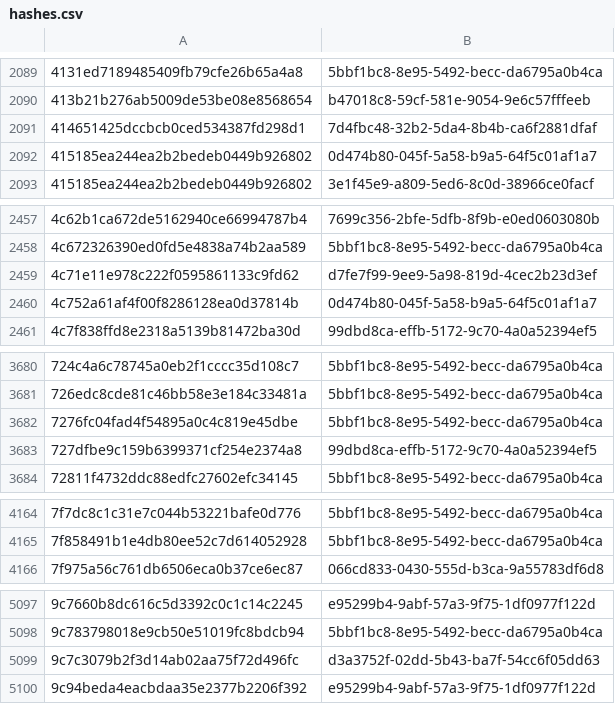
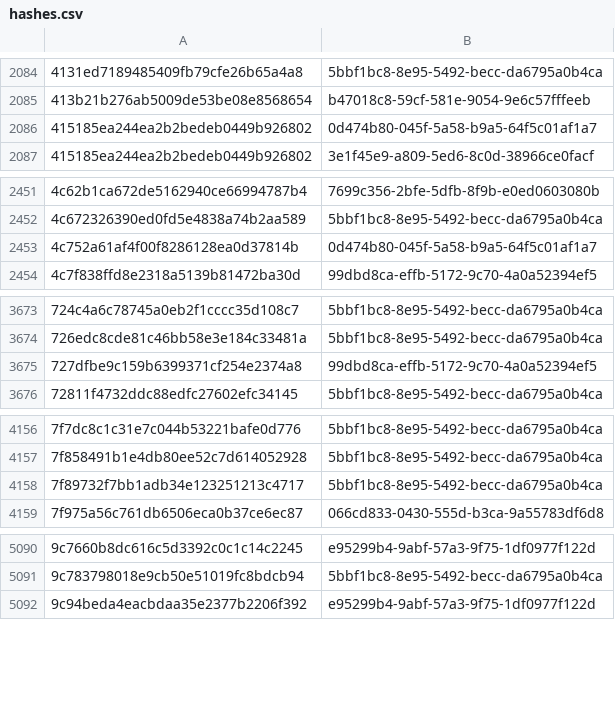
Before and after one commit to AliceGrey/c2magnet-feed, a CSV file: misp/hashes.csv, drawn as a sheet; only a part is shown, gaps mark what is left out; the diff covers the shown part only.

```diff
--- a/misp/hashes.csv
+++ b/misp/hashes.csv
@@ -2090,3 +2085,2 @@
 413b21b276ab5009de53be08e8568654,b47018c8-59cf-581e-9054-9e6c57fffeeb
-414651425dccbcb0ced534387fd298d1,7d4fbc48-32b2-5da4-8b4b-ca6f2881dfaf
 415185ea244ea2b2bedeb0449b926802,0d474b80-045f-5a58-b9a5-64f5c01af1a7
@@ -2458,3 +2452,2 @@
 4c672326390ed0fd5e4838a74b2aa589,5bbf1bc8-8e95-5492-becc-da6795a0b4ca
-4c71e11e978c222f0595861133c9fd62,d7fe7f99-9ee9-5a98-819d-4cec2b23d3ef
 4c752a61af4f00f8286128ea0d37814b,0d474b80-045f-5a58-b9a5-64f5c01af1a7
@@ -3681,3 +3674,2 @@
 726edc8cde81c46bb58e3e184c33481a,5bbf1bc8-8e95-5492-becc-da6795a0b4ca
-7276fc04fad4f54895a0c4c819e45dbe,5bbf1bc8-8e95-5492-becc-da6795a0b4ca
 727dfbe9c159b6399371cf254e2374a8,99dbd8ca-effb-5172-9c70-4a0a52394ef5
@@ -4165,2 +4157,3 @@
 7f858491b1e4db80ee52c7d614052928,5bbf1bc8-8e95-5492-becc-da6795a0b4ca
+7f89732f7bb1adb34e123251213c4717,5bbf1bc8-8e95-5492-becc-da6795a0b4ca
 7f975a56c761db6506eca0b37ce6ec87,066cd833-0430-555d-b3ca-9a55783df6d8
@@ -5098,3 +5091,2 @@
 9c783798018e9cb50e51019fc8bdcb94,5bbf1bc8-8e95-5492-becc-da6795a0b4ca
-9c7c3079b2f3d14ab02aa75f72d496fc,d3a3752f-02dd-5b43-ba7f-54cc6f05dd63
 9c94beda4eacbdaa35e2377b2206f392,e95299b4-9abf-57a3-9f75-1df0977f122d
```
Also changed, not shown: 8 removed rows elsewhere in this file, 30 other files.
